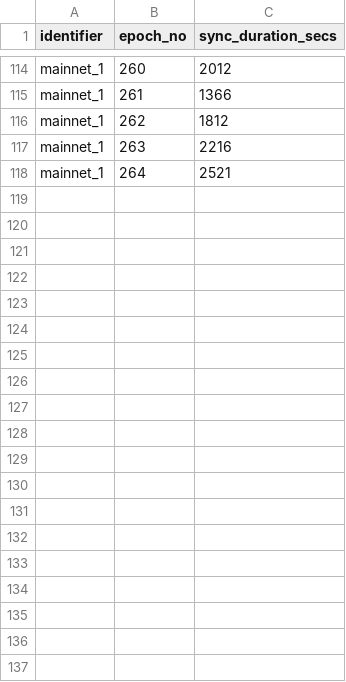
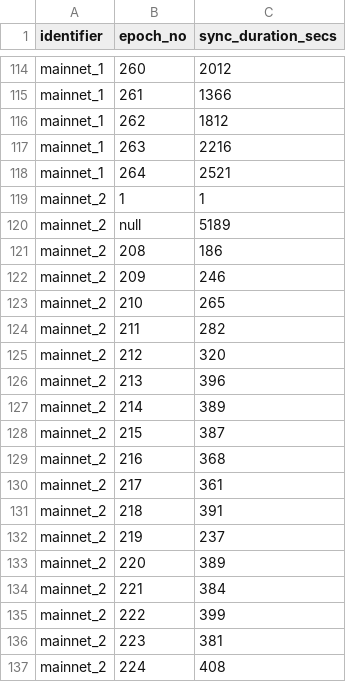
Before and after one commit to saratomaz/cardano-node-tests, a CSV file: sync_tests/csv_files/mainnet_epoch_duration.csv, drawn as a sheet; only a part is shown, gaps mark what is left out; the diff covers the shown part only.

```diff
--- a/sync_tests/csv_files/mainnet_epoch_duration.csv
+++ b/sync_tests/csv_files/mainnet_epoch_duration.csv
@@ -118 +118,20 @@ mainnet_1,263,2216
 mainnet_1,264,2521
+mainnet_2,1,1
+mainnet_2,null,5189
+mainnet_2,208,186
+mainnet_2,209,246
+mainnet_2,210,265
+mainnet_2,211,282
+mainnet_2,212,320
+mainnet_2,213,396
+mainnet_2,214,389
+mainnet_2,215,387
+mainnet_2,216,368
+mainnet_2,217,361
+mainnet_2,218,391
+mainnet_2,219,237
+mainnet_2,220,389
+mainnet_2,221,384
+mainnet_2,222,399
+mainnet_2,223,381
+mainnet_2,224,408
```
Also changed, not shown: 40 added rows elsewhere in this file, sync_tests/csv_files/mainnet.csv, 1 other file.
